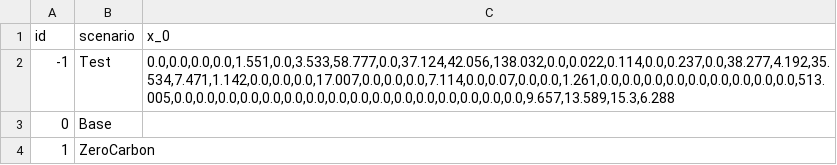
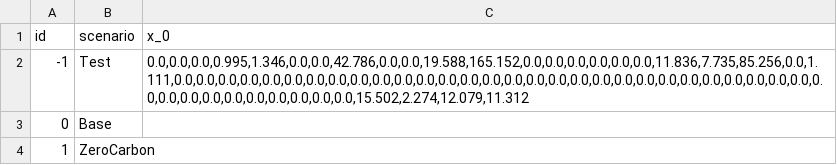
Before and after one commit to HThawley/FIRMEurope, a CSV file: inputs/config/initial_guess.csv, drawn as a sheet.

```diff
--- a/inputs/config/initial_guess.csv
+++ b/inputs/config/initial_guess.csv
@@ -1,3 +1,3 @@
 id,scenario,x_0
--1,Test,"0.0,0.0,0.0,0.0,1.551,0.0,3.533,58.777,0.0,37.124,42.056,138.032,0.0,0.022,0.114,0.0,0.237,0.0,38.277,4.192,35.534,7.471,1.142,0.0,0.0,0.0,17.007,0.0,0.0,0.0,7.114,0.0,0.07,0.0,0.0,1.261,0.0,0.0,0.0,0.0,0.0,0.0,0.0,0.0,0.0,513.005,0.0,0.0,0.0,0.0,0.0,0.0,0.0,0.0,0.0,0.0,0.0,0.0,0.0,0.0,0.0,0.0,9.657,13.589,15.3,6.288"
+-1,Test,"0.0,0.0,0.0,0.995,1.346,0.0,0.0,42.786,0.0,0.0,19.588,165.152,0.0,0.0,0.0,0.0,0.0,0.0,11.836,7.735,85.256,0.0,1.111,0.0,0.0,0.0,0.0,0.0,0.0,0.0,0.0,0.0,0.0,0.0,0.0,0.0,0.0,0.0,0.0,0.0,0.0,0.0,0.0,0.0,0.0,0.0,0.0,0.0,0.0,0.0,0.0,0.0,0.0,0.0,0.0,0.0,0.0,0.0,0.0,0.0,0.0,0.0,15.502,2.274,12.079,11.312"
 0,Base,
```
Also changed, not shown: inputs/config/config.csv, 5 other files.
